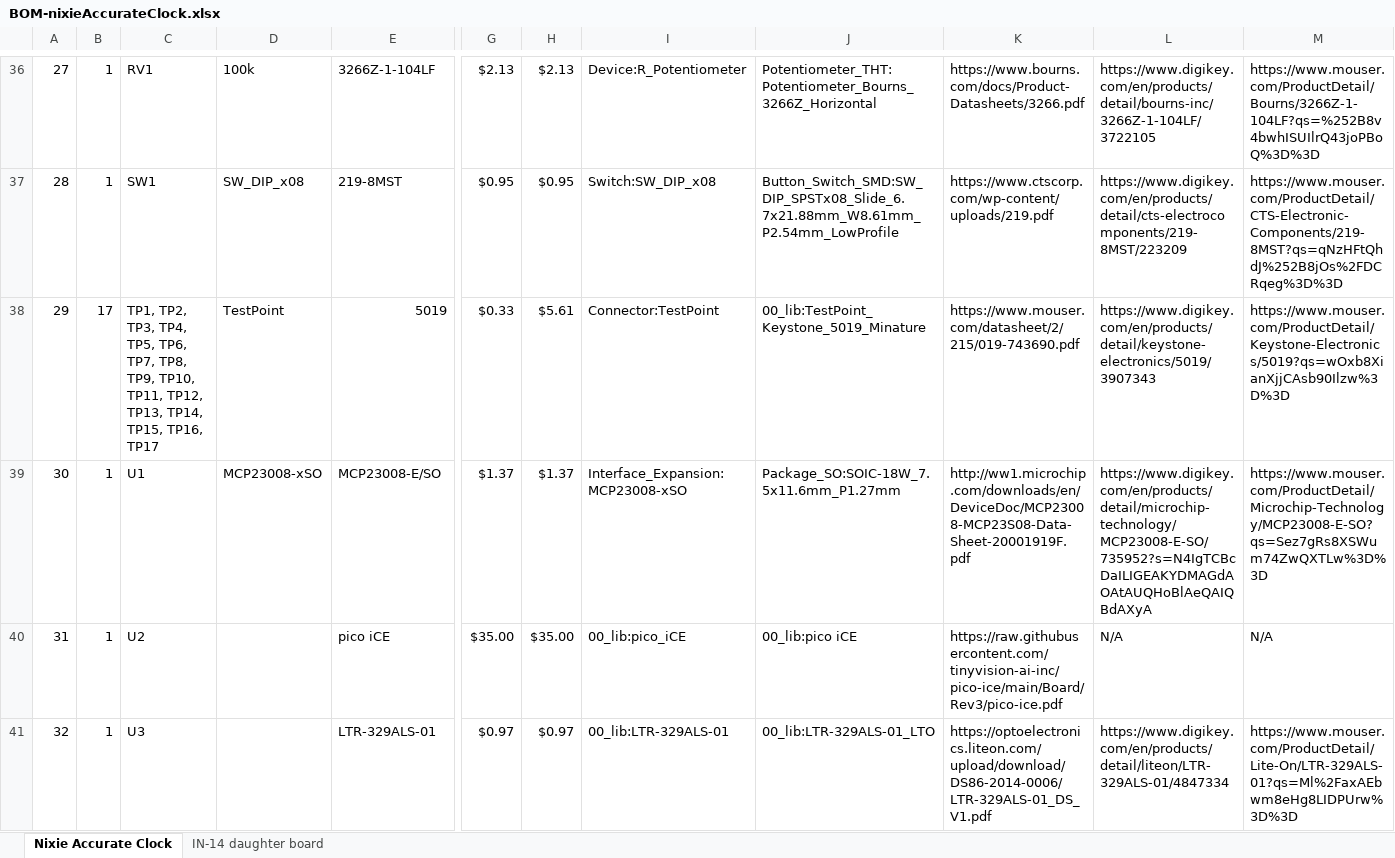
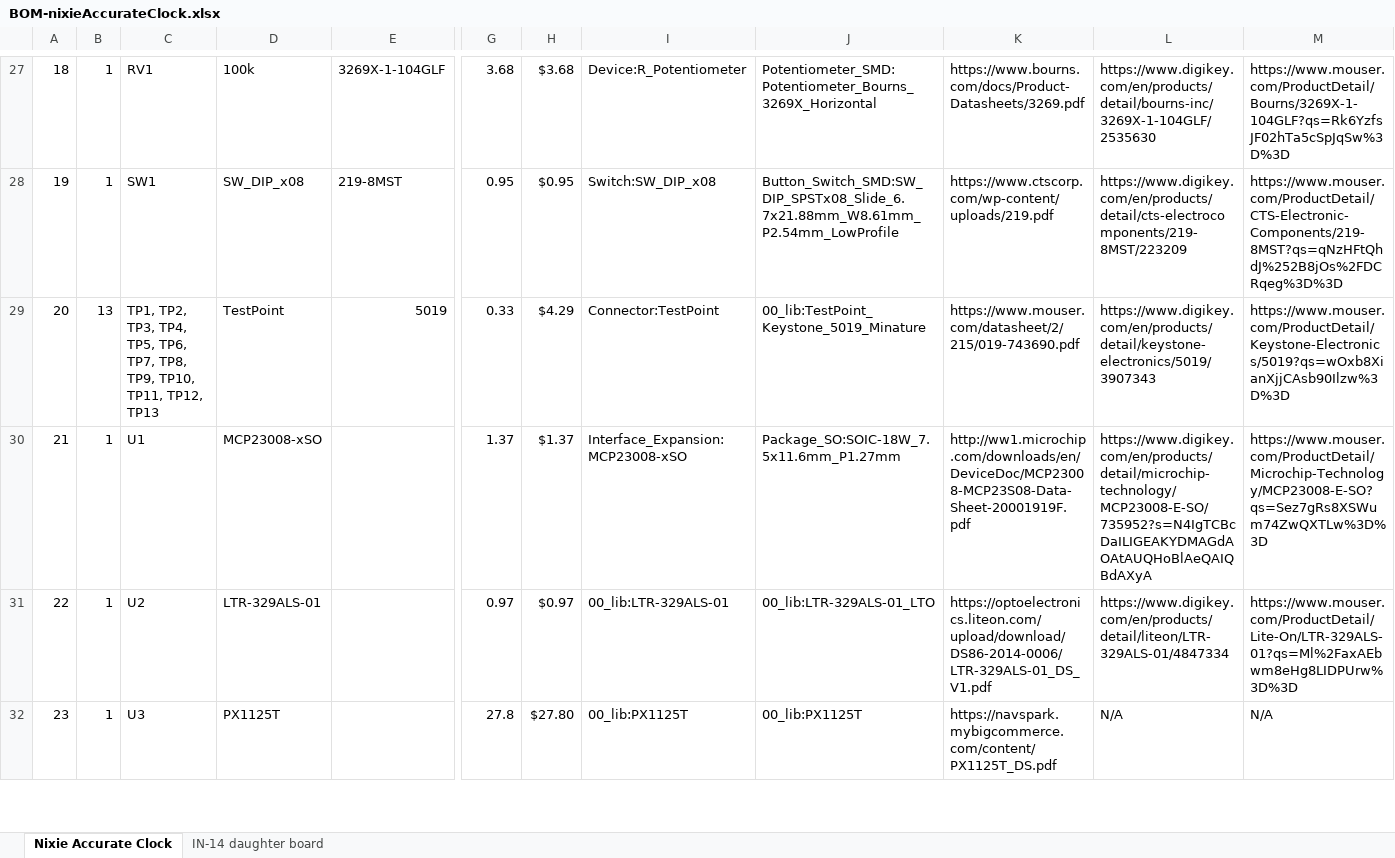
Before and after one commit to willis936/nixie-clock-ice, an Excel workbook: hardware/BOM-nixieAccurateClock.xlsx, sheet Nixie Accurate Clock, drawn as a sheet; only a part is shown, gaps mark what is left out; values as stored, in another font and other column widths than the file's, no cell formats; addresses are those after the commit; the diff covers the shown part only; the diff names each change by its address in the sheet, - before the commit and + after, or states it on an @@ line.

```diff
--- a/hardware/BOM-nixieAccurateClock.xlsx (sheet Nixie Accurate Clock)
+++ b/hardware/BOM-nixieAccurateClock.xlsx (sheet Nixie Accurate Clock)
@@ column A renumbered between rows 13 and 35 @@
-E27: 3266Z-1-104LF
+E27: 3269X-1-104GLF
-G27: $2.13
+G27: 3.68
-H27: $2.13
+H27: $3.68
-J27: Potentiometer_THT:Potentiometer_Bourns_3266Z_Horizontal
+J27: Potentiometer_SMD:Potentiometer_Bourns_3269X_Horizontal
-K27: https://www.bourns.com/docs/Product-Datasheets/3266.pdf
+K27: https://www.bourns.com/docs/Product-Datasheets/3269.pdf
-L27: https://www.digikey.com/en/products/detail/bourns-inc/3266Z-1-104LF/3722105
+L27: https://www.digikey.com/en/products/detail/bourns-inc/3269X-1-104GLF/2535630
-M27: https://www.mouser.com/ProductDetail/Bourns/3266Z-1-104LF?qs=%252B8v4bwhISUIlrQ43joPBoQ%3D%3D
+M27: https://www.mouser.com/ProductDetail/Bourns/3269X-1-104GLF?qs=Rk6YzfsJF02hTa5cSpJqSw%3D%3D
-G28: $0.95
+G28: 0.95
-B29: 17
+B29: 13
-C29: …TP11, TP12, TP13, TP14, TP15, TP16, TP17
+C29: …TP11, TP12, TP13
-G29: $0.33
+G29: 0.33
-H29: $5.61
+H29: $4.29
-E30: MCP23008-E/SO
+E30: (empty)
-G30: $1.37
+G30: 1.37
-D31: (empty)
+D31: LTR-329ALS-01
-E31: pico iCE
+E31: (empty)
-G31: $35.00
+G31: 0.97
-H31: $35.00
+H31: $0.97
-I31: 00_lib:pico_iCE
+I31: 00_lib:LTR-329ALS-01
-J31: 00_lib:pico iCE
+J31: 00_lib:LTR-329ALS-01_LTO
-K31: https://raw.githubusercontent.com/tinyvision-ai-inc/pico-ice/main/Board/Rev3/pico-ice.pdf
+K31: https://optoelectronics.liteon.com/upload/download/DS86-2014-0006/LTR-329ALS-01_DS_V1.pdf
-L31: N/A
+L31: https://www.digikey.com/en/products/detail/liteon/LTR-329ALS-01/4847334
-M31: N/A
+M31: https://www.mouser.com/ProductDetail/Lite-On/LTR-329ALS-01?qs=Ml%2FaxAEbwm8eHg8LIDPUrw%3D%3D
-D32: (empty)
+D32: PX1125T
-E32: LTR-329ALS-01
+E32: (empty)
-G32: $0.97
+G32: 27.8
-H32: $0.97
+H32: $27.80
-I32: 00_lib:LTR-329ALS-01
+I32: 00_lib:PX1125T
-J32: 00_lib:LTR-329ALS-01_LTO
+J32: 00_lib:PX1125T
-K32: https://optoelectronics.liteon.com/upload/download/DS86-2014-0006/LTR-329ALS-01_DS_V1.pdf
+K32: https://navspark.mybigcommerce.com/content/PX1125T_DS.pdf
-L32: https://www.digikey.com/en/products/detail/liteon/LTR-329ALS-01/4847334
+L32: N/A
-M32: https://www.mouser.com/ProductDetail/Lite-On/LTR-329ALS-01?qs=Ml%2FaxAEbwm8eHg8LIDPUrw%3D%3D
+M32: N/A
```
Also changed, not shown: 12 added rows, 23 removed rows and 44 edited cells elsewhere in this sheet, cell formats, formulas that keep their value, hardware/KiCad/nixieAccurateClock/boost-convertor-calcs.xlsx, pin-assignments.xlsx, 28 other files.
